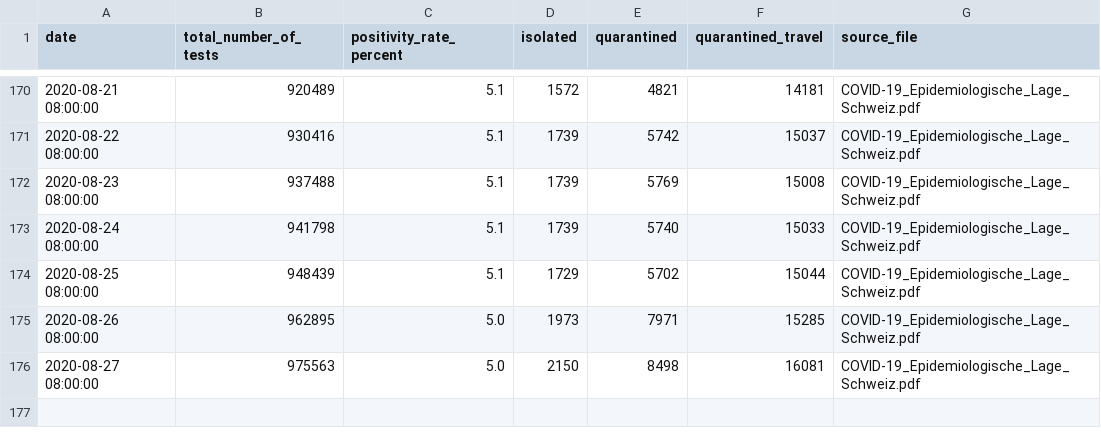
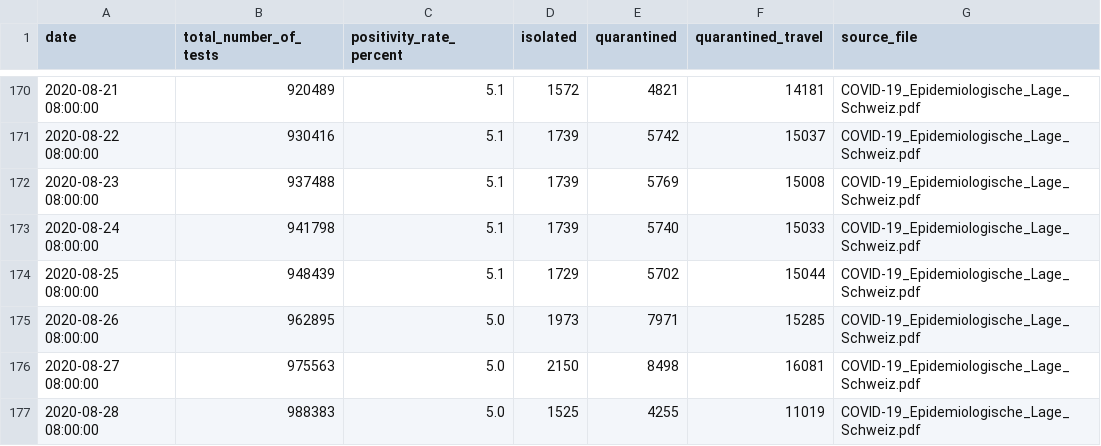
Before and after one commit to maekke/bag_data, a CSV file: bag_data.csv, drawn as a sheet; only a part is shown, gaps mark what is left out.

Commit message:
Update data from BAG

```diff
--- a/bag_data.csv
+++ b/bag_data.csv
@@ -176 +176,2 @@ date,total_number_of_tests,positivity_rate_percent,isolated,quarantined,quaranti
 2020-08-27 08:00:00,975563,5.0,2150,8498,16081,COVID-19_Epidemiologische_Lage_Schweiz.pdf
+2020-08-28 08:00:00,988383,5.0,1525,4255,11019,COVID-19_Epidemiologische_Lage_Schweiz.pdf
```
